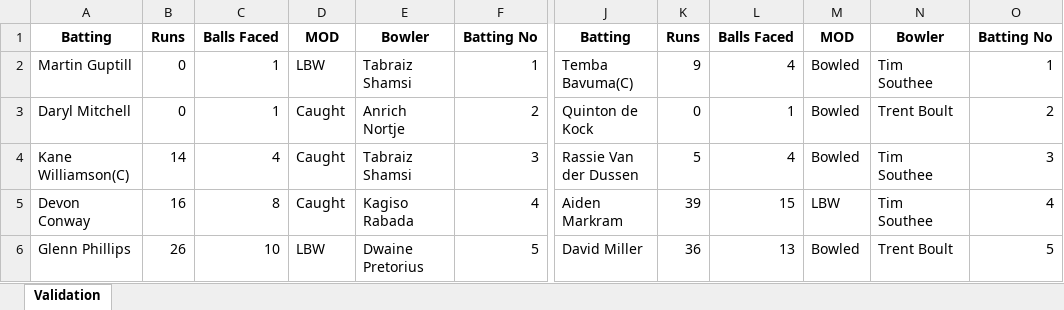
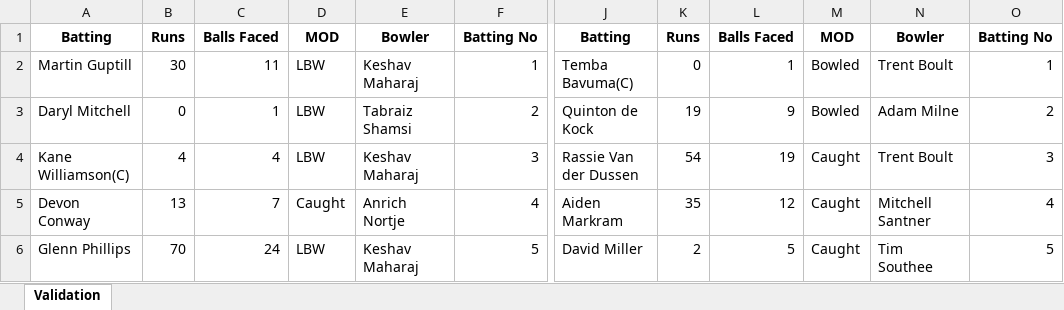
Before and after one commit to Nadun999/Cricket_Match_Simulator, an Excel workbook: tournament/matches/Chennai_SouthAfrica_vs_Delhi_NewZealand.xlsx, sheet Validation, drawn as a sheet; only a part is shown, gaps mark what is left out; values as stored, in another font and other column widths than the file's, no borders; the diff covers the shown part only; the diff names each change by its address in the sheet, - before the commit and + after, or states it on an @@ line.

```diff
--- a/tournament/matches/Chennai_SouthAfrica_vs_Delhi_NewZealand.xlsx (sheet Validation)
+++ b/tournament/matches/Chennai_SouthAfrica_vs_Delhi_NewZealand.xlsx (sheet Validation)
-B2: 0
+B2: 30
-C2: 1
+C2: 11
-E2: Tabraiz Shamsi
+E2: Keshav Maharaj
-K2: 9
+K2: 0
-L2: 4
+L2: 1
-N2: Tim Southee
+N2: Trent Boult
-D3:D4: Caught
+D3:D4: LBW
-E3: Anrich Nortje
+E3: Tabraiz Shamsi
-K3: 0
+K3: 19
-L3: 1
+L3: 9
-N3: Trent Boult
+N3: Adam Milne
-B4: 14
+B4: 4
-E4: Tabraiz Shamsi
+E4: Keshav Maharaj
-K4: 5
+K4: 54
-L4: 4
+L4: 19
-M4: Bowled
+M4: Caught
-N4: Tim Southee
+N4: Trent Boult
-B5: 16
+B5: 13
-C5: 8
+C5: 7
-E5: Kagiso Rabada
+E5: Anrich Nortje
-K5: 39
+K5: 35
-L5: 15
+L5: 12
-M5: LBW
+M5: Caught
-N5: Tim Southee
+N5: Mitchell Santner
-B6: 26
+B6: 70
-C6: 10
+C6: 24
-E6: Dwaine Pretorius
+E6: Keshav Maharaj
-K6: 36
+K6: 2
-L6: 13
+L6: 5
-M6: Bowled
+M6: Caught
-N6: Trent Boult
+N6: Tim Southee
```
Also changed, not shown: 3 added rows, 3 removed rows and 63 edited cells elsewhere in this sheet, tournament/matches/Delhi_NewZealand_vs_RoyalChallengers_Bangladesh.xlsx, tournament/matches/Mumbai_India_vs_Delhi_NewZealand.xlsx, 23 other files.
